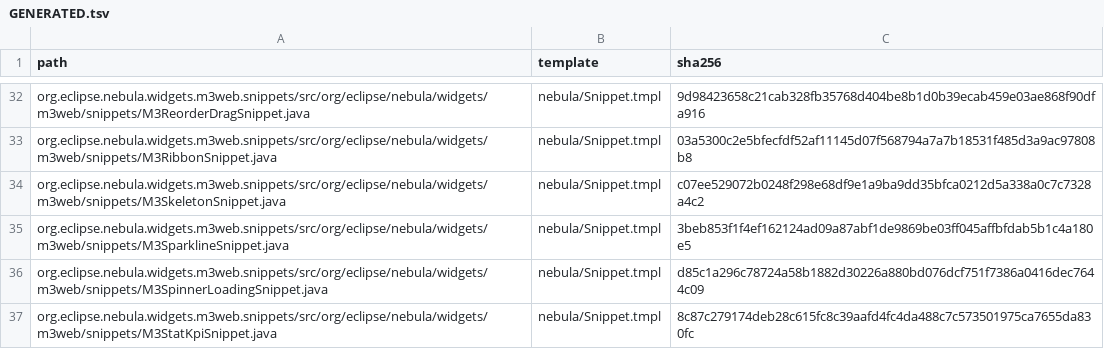
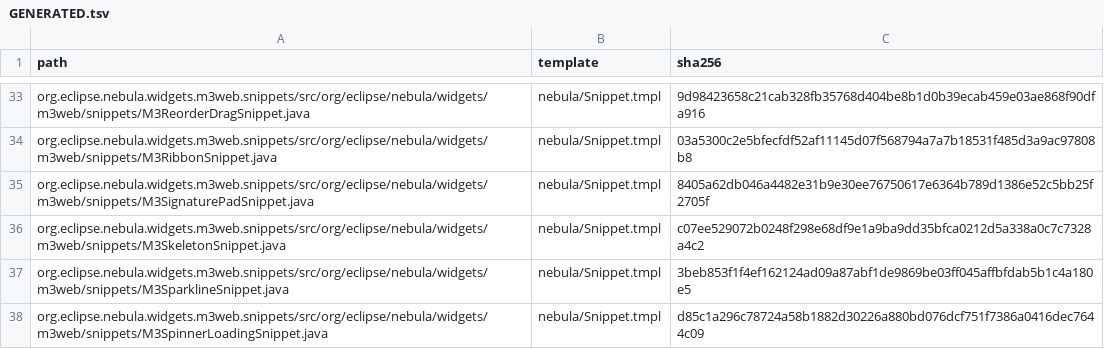
Before and after one commit to hsoliwal/nebula, a TSV file: widgets/m3web/GENERATED.tsv, drawn as a sheet; only a part is shown, gaps mark what is left out; the shorter side is filled out with more unchanged rows; the diff covers the shown part only.

Commit message:
m3web: web widgets: pixel verdicts on both toolkits, every name mapped, 3 new concepts
Follow-up leaf, steps 3 and 4 (templates and tools only):
- Pixel verdicts for all 11 families on both toolkits (spec/PIXEL_PROBE_NEBULA.tsv, spec/PIXEL_PROBE_SWING.tsv):
  every generated member is probed (UI lock, hidden desktop, one JVM). Nebula: Control.print evidence
  (the screen copy is a blank frame on the hidden desktop and is labelled BLANK_FRAME); Swing: back-buffer
  read of each component's retained body plane after the real paint cycle (frames in batches of 24).
  FAMILY verdicts: 11/11 PASS on Nebula, 11/11 PASS on Swing, 0 FAIL; members with a determinable pixel
  34/43 Nebula, 53/71 Swing (the rest NO_PROBE: no fill free of text or outlines).
- Product fix from the probe: layout() re-clamps the scroll offset (a selection revealed before the first
  layout left navigation scrolled by 38 px). Probe atom: outlines cover only an edge band; tokens are probed
  text-free.
- Names: tier T7_FINAL classifies every remaining name; 6,801 names -> 6,053 to 107 concepts, 748 support
  types, 0 unmapped. Three new concepts generated on both sides with existing family patterns:
  emoji-picker (PICKER), signature-pad (EMBED, TODO M3P-EMBED-1 stroke capture), splash-screen (OVERLAY).
- spec/VIEWPORT_MATRIX.tsv: 43 Nebula + 71 Swing widgets are viewports on the shared core; the 64 + 36
  existing widgets are listed as NOT_DONE (adapters of phase A not built).
Gates: Swing COMPILED main=332 test=134 (-Werror), whole test dir 280 found / 280 passed / 0 failed,
examples 73 compile; Nebula -Werror compile + JUnit 4 86/86; differential 107 configs, 0 mismatches.
Fixed point: generator rerun written=0.

```diff
--- a/widgets/m3web/GENERATED.tsv
+++ b/widgets/m3web/GENERATED.tsv
@@ -33,2 +34,3 @@ org.eclipse.nebula.widgets.m3web.snippets/src/org/eclipse/nebula/widgets/m3web/s
 org.eclipse.nebula.widgets.m3web.snippets/src/org/eclipse/nebula/widgets/m3web/snippets/M3RibbonSnippet.java	nebula/Snippet.tmpl	03a5300c2e5bfecfdf52af11145d07f568794a7a7b18531f485d3a9ac97808b8
+org.eclipse.nebula.widgets.m3web.snippets/src/org/eclipse/nebula/widgets/m3web/snippets/M3SignaturePadSnippet.java	nebula/Snippet.tmpl	8405a62db046a4482e31b9e30ee76750617e6364b789d1386e52c5bb25f2705f
 org.eclipse.nebula.widgets.m3web.snippets/src/org/eclipse/nebula/widgets/m3web/snippets/M3SkeletonSnippet.java	nebula/Snippet.tmpl	c07ee529072b0248f298e68df9e1a9ba9dd35bfca0212d5a338a0c7c7328a4c2
```
Also changed, not shown: 14 added rows and 3 edited cells elsewhere in this file, widgets/m3web/COMPONENT_CONCEPTS.tsv, widgets/m3web/CONCEPTS.tsv, 33 other files.
